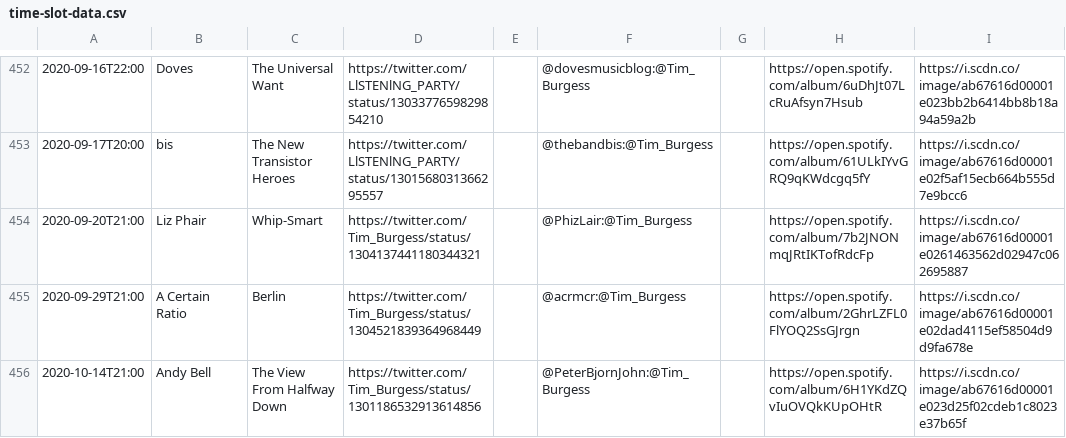
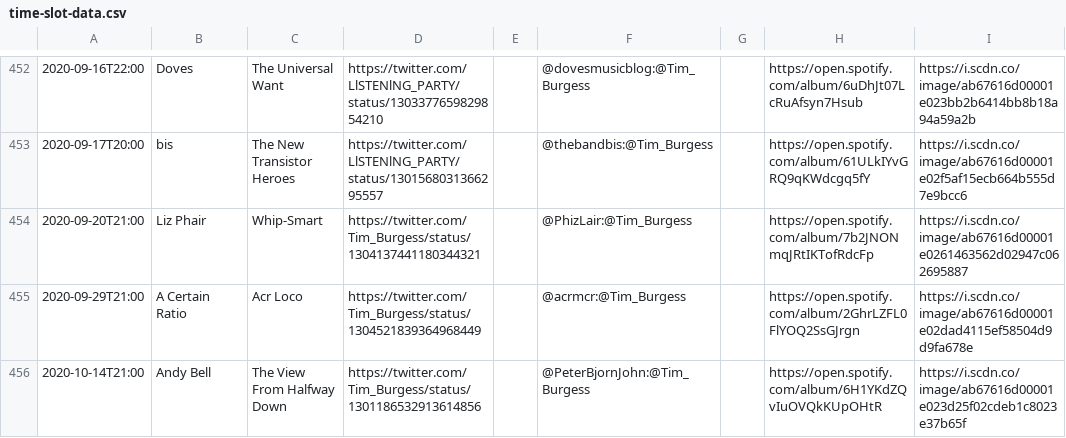
Before and after one commit to matbroughty/timstwitterlisteningparty, a CSV file: data/time-slot-data.csv, drawn as a sheet; only a part is shown, gaps mark what is left out; the diff names each change by its address in the sheet, - before the commit and + after, or states it on an @@ line.

Commit message:
acr loco

```diff
--- a/data/time-slot-data.csv
+++ b/data/time-slot-data.csv
-C455: Berlin
+C455: Acr Loco
```
